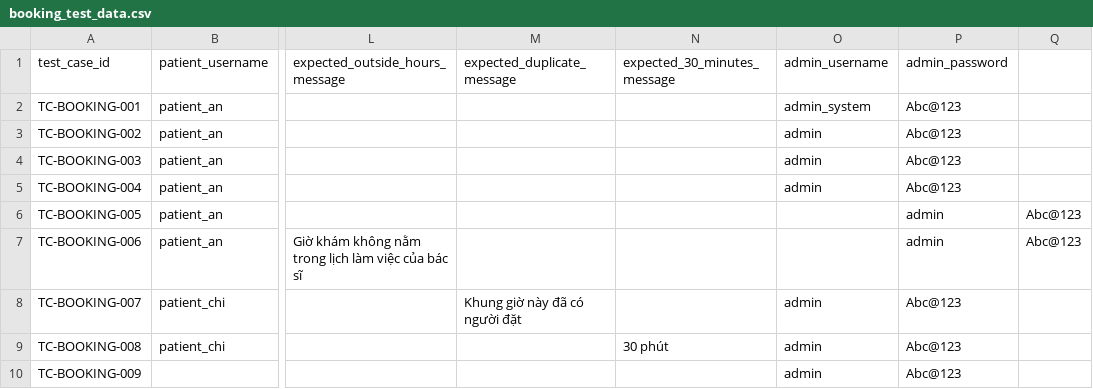
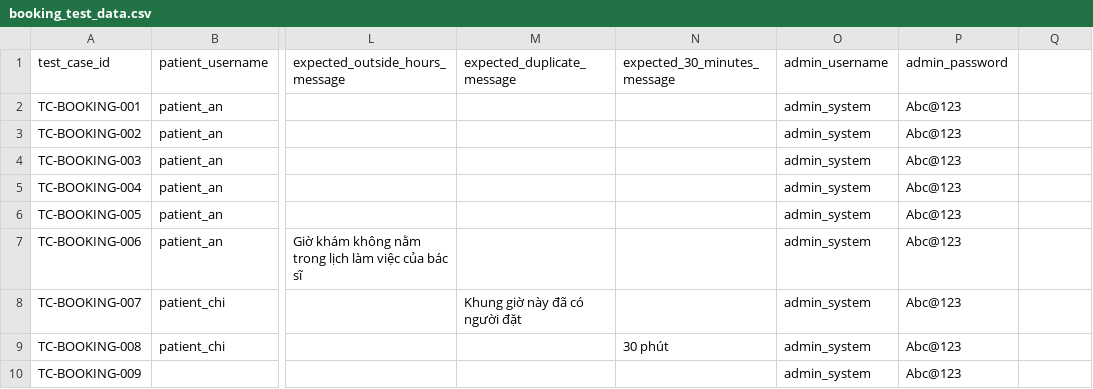
Before and after one commit to kimphungduongle9-debug/SpringMediCareWeb-Selenium-Testing, a CSV file: Selenium_WebDriver/test_data/booking_test_data.csv, drawn as a sheet; only a part is shown, gaps mark what is left out; the diff names each change by its address in the sheet, - before the commit and + after, or states it on an @@ line.

Commit message:
refactor selenium tests and reporting

```diff
--- a/Selenium_WebDriver/test_data/booking_test_data.csv
+++ b/Selenium_WebDriver/test_data/booking_test_data.csv
-O3:O5 (admin_username): admin
+O3:O5 (admin_username): admin_system
-O6:O7 (admin_username): (empty)
+O6:O7 (admin_username): admin_system
-P6:P7 (admin_password): admin
+P6:P7 (admin_password): Abc@123
-Q6:Q7: Abc@123
+Q6:Q7: (empty)
-O8:O10 (admin_username): admin
+O8:O10 (admin_username): admin_system
```
Also changed, not shown: 41 other files.
